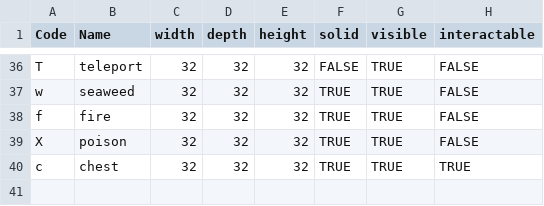
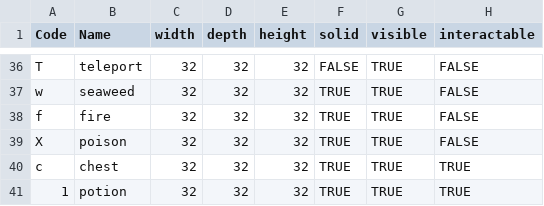
Before and after one commit to kwoolter/Nimrod, a CSV file: model/Squoids_data/default_floor_objects.csv, drawn as a sheet; only a part is shown, gaps mark what is left out; the diff names each change by its address in the sheet, - before the commit and + after, or states it on an @@ line.

```diff
--- a/model/Squoids_data/default_floor_objects.csv
+++ b/model/Squoids_data/default_floor_objects.csv
+row 41: 1 | potion | 32 | 32 | 32 | TRUE | TRUE | TRUE
```
Also changed, not shown: model/Squoids_data/default_floor_layouts.csv, 2 other files.
